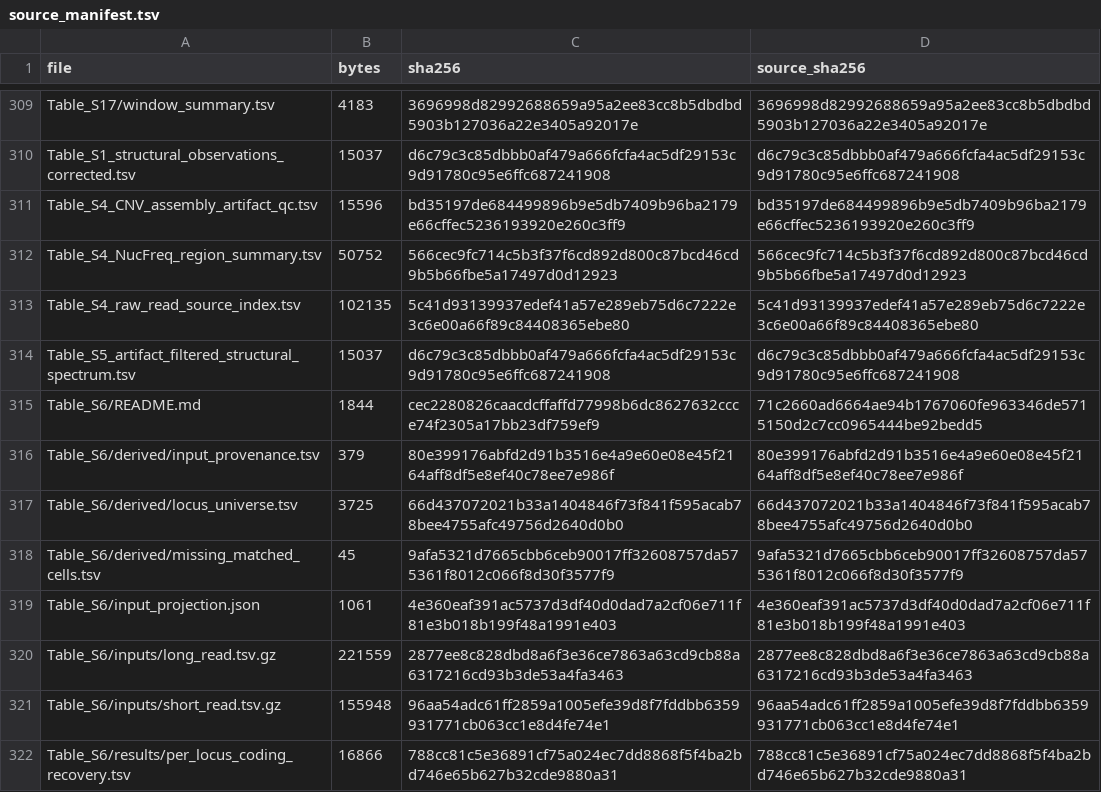
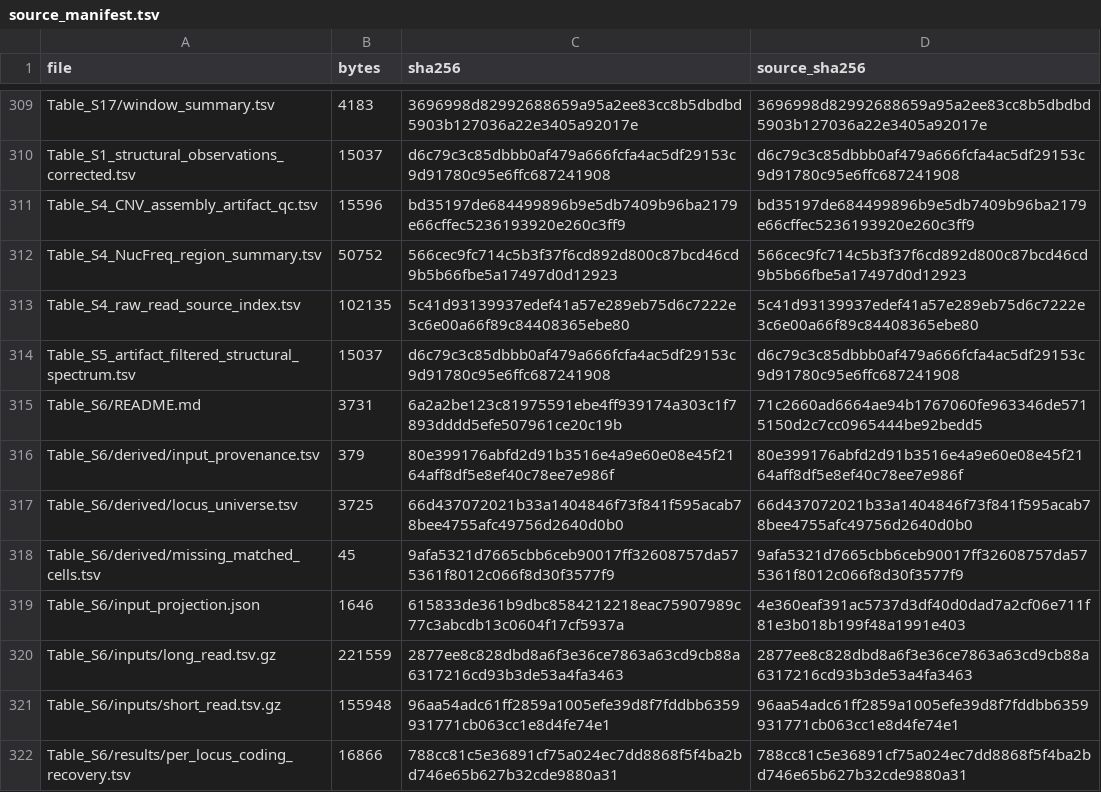
Before and after one commit to dmworstell/hml2-pangenome, a TSV file: Supplementary_Data/source_manifest.tsv, drawn as a sheet; only a part is shown, gaps mark what is left out.

```diff
--- a/Supplementary_Data/source_manifest.tsv
+++ b/Supplementary_Data/source_manifest.tsv
@@ -314,3 +314,3 @@ Table_S4_raw_read_source_index.tsv	102135	5c41d93139937edef41a57e289eb75d6c7222e
 Table_S5_artifact_filtered_structural_spectrum.tsv	15037	d6c79c3c85dbbb0af479a666fcfa4ac5df29153c9d91780c95e6ffc687241908	d6c79c3c85dbbb0af479a666fcfa4ac5df29153c9d91780c95e6ffc687241908
-Table_S6/README.md	1844	cec2280826caacdcffaffd77998b6dc8627632ccce74f2305a17bb23df759ef9	71c2660ad6664ae94b1767060fe963346de5715150d2c7cc0965444be92bedd5
+Table_S6/README.md	3731	6a2a2be123c81975591ebe4ff939174a303c1f7893dddd5efe507961ce20c19b	71c2660ad6664ae94b1767060fe963346de5715150d2c7cc0965444be92bedd5
 Table_S6/derived/input_provenance.tsv	379	80e399176abfd2d91b3516e4a9e60e08e45f2164aff8df5e8ef40c78ee7e986f	80e399176abfd2d91b3516e4a9e60e08e45f2164aff8df5e8ef40c78ee7e986f
@@ -318,3 +318,3 @@ Table_S6/derived/locus_universe.tsv	3725	66d437072021b33a1404846f73f841f595acab7
 Table_S6/derived/missing_matched_cells.tsv	45	9afa5321d7665cbb6ceb90017ff32608757da575361f8012c066f8d30f3577f9	9afa5321d7665cbb6ceb90017ff32608757da575361f8012c066f8d30f3577f9
-Table_S6/input_projection.json	1061	4e360eaf391ac5737d3df40d0dad7a2cf06e711f81e3b018b199f48a1991e403	4e360eaf391ac5737d3df40d0dad7a2cf06e711f81e3b018b199f48a1991e403
+Table_S6/input_projection.json	1646	615833de361b9dbc8584212218eac75907989c77c3abcdb13c0604f17cf5937a	4e360eaf391ac5737d3df40d0dad7a2cf06e711f81e3b018b199f48a1991e403
 Table_S6/inputs/long_read.tsv.gz	221559	2877ee8c828dbd8a6f3e36ce7863a63cd9cb88a6317216cd93b3de53a4fa3463	2877ee8c828dbd8a6f3e36ce7863a63cd9cb88a6317216cd93b3de53a4fa3463
```
Also changed, not shown: source_inventory.tsv, 5 other files.
